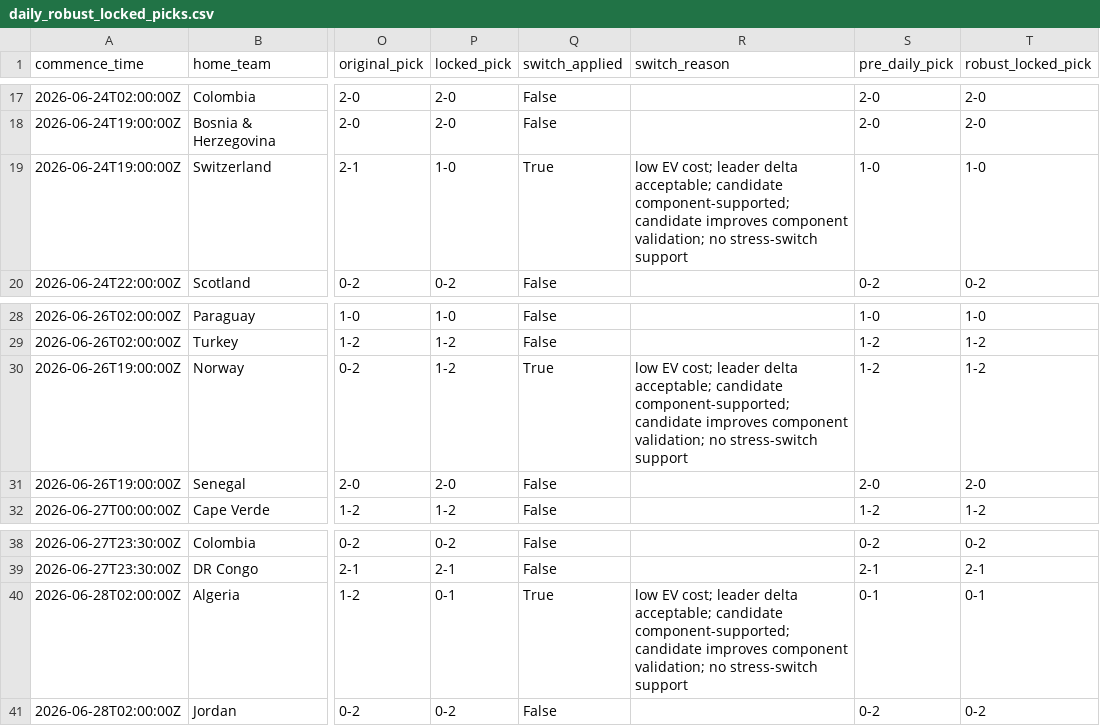
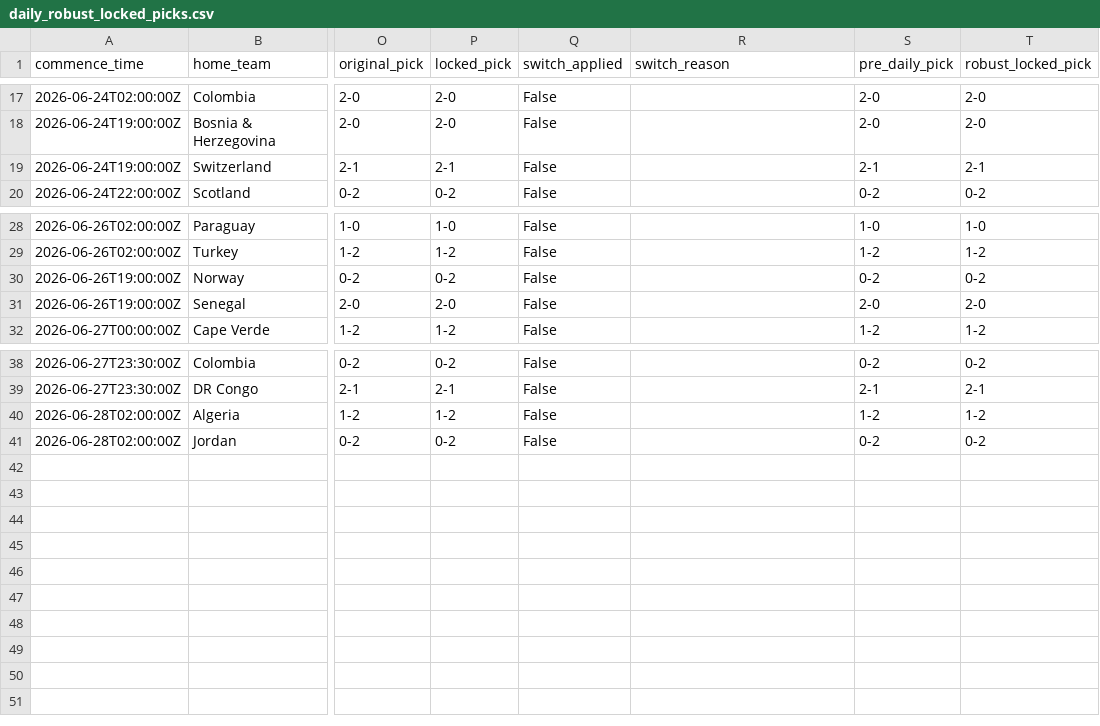
Before and after one commit to daniedorfling18-maker/Claude, a CSV file: outputs/daily_robust_card/daily_robust_locked_picks.csv, drawn as a sheet; only a part is shown, gaps mark what is left out; the diff names each change by its address in the sheet, - before the commit and + after, or states it on an @@ line.

```diff
--- a/outputs/daily_robust_card/daily_robust_locked_picks.csv
+++ b/outputs/daily_robust_card/daily_robust_locked_picks.csv
-P19 (locked_pick): 1-0
+P19 (locked_pick): 2-1
-Q19 (switch_applied): True
+Q19 (switch_applied): False
-R19 (switch_reason): low EV cost; leader delta acceptable; candidate component-supported; candidate improves component validation; no stress-switch support
+R19 (switch_reason): (empty)
-S19 (pre_daily_pick): 1-0
+S19 (pre_daily_pick): 2-1
-T19 (robust_locked_pick): 1-0
+T19 (robust_locked_pick): 2-1
-P30 (locked_pick): 1-2
+P30 (locked_pick): 0-2
-Q30 (switch_applied): True
+Q30 (switch_applied): False
-R30 (switch_reason): low EV cost; leader delta acceptable; candidate component-supported; candidate improves component validation; no stress-switch support
+R30 (switch_reason): (empty)
-S30 (pre_daily_pick): 1-2
+S30 (pre_daily_pick): 0-2
-T30 (robust_locked_pick): 1-2
+T30 (robust_locked_pick): 0-2
-P40 (locked_pick): 0-1
+P40 (locked_pick): 1-2
-Q40 (switch_applied): True
+Q40 (switch_applied): False
-R40 (switch_reason): low EV cost; leader delta acceptable; candidate component-supported; candidate improves component validation; no stress-switch support
+R40 (switch_reason): (empty)
-S40 (pre_daily_pick): 0-1
+S40 (pre_daily_pick): 1-2
-T40 (robust_locked_pick): 0-1
+T40 (robust_locked_pick): 1-2
```
Also changed, not shown: outputs/component_validation/component_validation_report.csv, outputs/final_locked_picks/final_picks_locked.csv, 17 other files.
